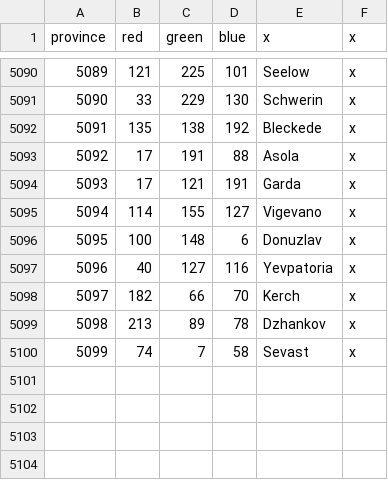
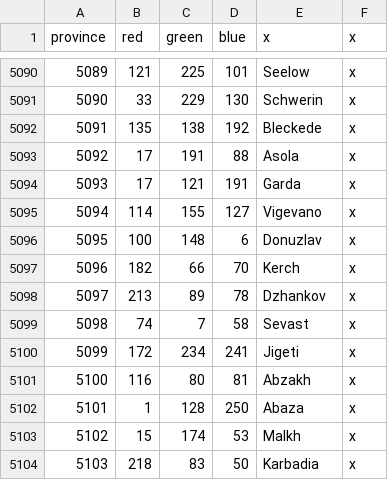
Before and after one commit to AlexTitan747/1.32-new-patch, a CSV file: map/definition.csv, drawn as a sheet; only a part is shown, gaps mark what is left out; removed rows and columns are numbered as before the commit, all else as after; the diff names each change by its address in the sheet, - before the commit and + after, or states it on an @@ line.

```diff
--- a/map/definition.csv
+++ b/map/definition.csv
-row 5097: 5096 | 40 | 127 | 116 | Yevpatoria | x
@@ column A (province) renumbered between rows 5097 and 5099 @@
+row 5100: 5099 | 172 | 234 | 241 | Jigeti | x
+row 5101: 5100 | 116 | 80 | 81 | Abzakh | x
+row 5102: 5101 | 1 | 128 | 250 | Abaza | x
+row 5103: 5102 | 15 | 174 | 53 | Malkh | x
+row 5104: 5103 | 218 | 83 | 50 | Karbadia | x
```
Also changed, not shown: 11 other files.
